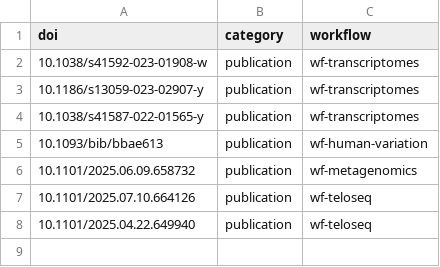
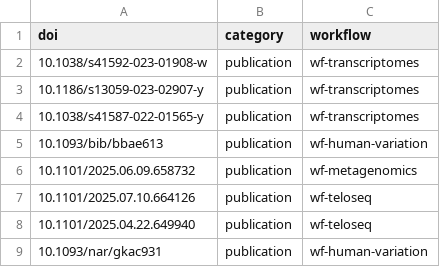
Before and after one commit to Adoni5/workflow-rss, a CSV file: data/dois.csv, drawn as a sheet; the diff names each change by its address in the sheet, - before the commit and + after, or states it on an @@ line.

Commit message:
Update dois.csv

```diff
--- a/data/dois.csv
+++ b/data/dois.csv
+row 9: 10.1093/nar/gkac931 | publication | wf-human-variation
```
